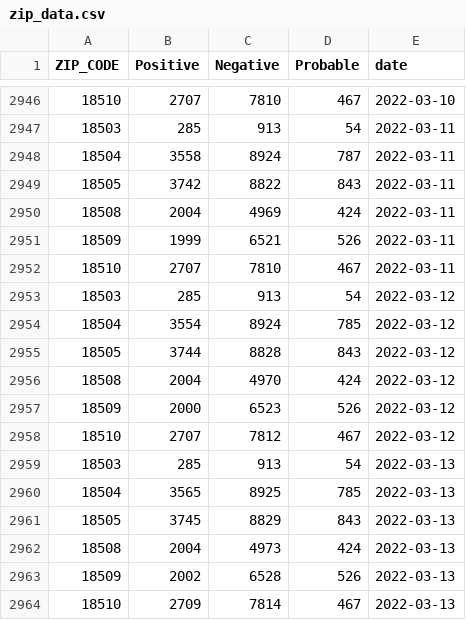
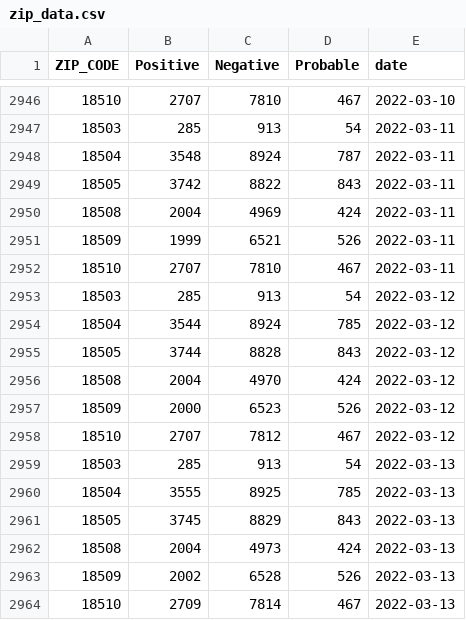
Before and after one commit to msjaber/citysystems.github.io, a CSV file: covid19/zip_data.csv, drawn as a sheet; only a part is shown, gaps mark what is left out.

Commit message:
Update zip_data.csv

```diff
--- a/covid19/zip_data.csv
+++ b/covid19/zip_data.csv
@@ -2947,3 +2947,3 @@ ZIP_CODE,Positive,Negative,Probable,date
 18503,285,913,54,2022-03-11
-18504,3558,8924,787,2022-03-11
+18504,3548,8924,787,2022-03-11
 18505,3742,8822,843,2022-03-11
@@ -2953,3 +2953,3 @@ ZIP_CODE,Positive,Negative,Probable,date
 18503,285,913,54,2022-03-12
-18504,3554,8924,785,2022-03-12
+18504,3544,8924,785,2022-03-12
 18505,3744,8828,843,2022-03-12
@@ -2959,3 +2959,3 @@ ZIP_CODE,Positive,Negative,Probable,date
 18503,285,913,54,2022-03-13
-18504,3565,8925,785,2022-03-13
+18504,3555,8925,785,2022-03-13
 18505,3745,8829,843,2022-03-13
```
